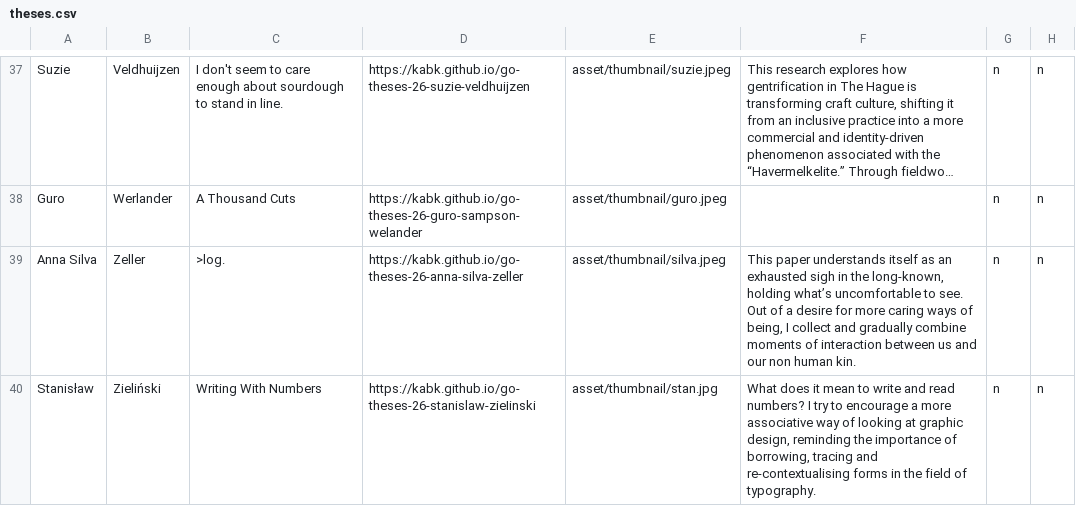
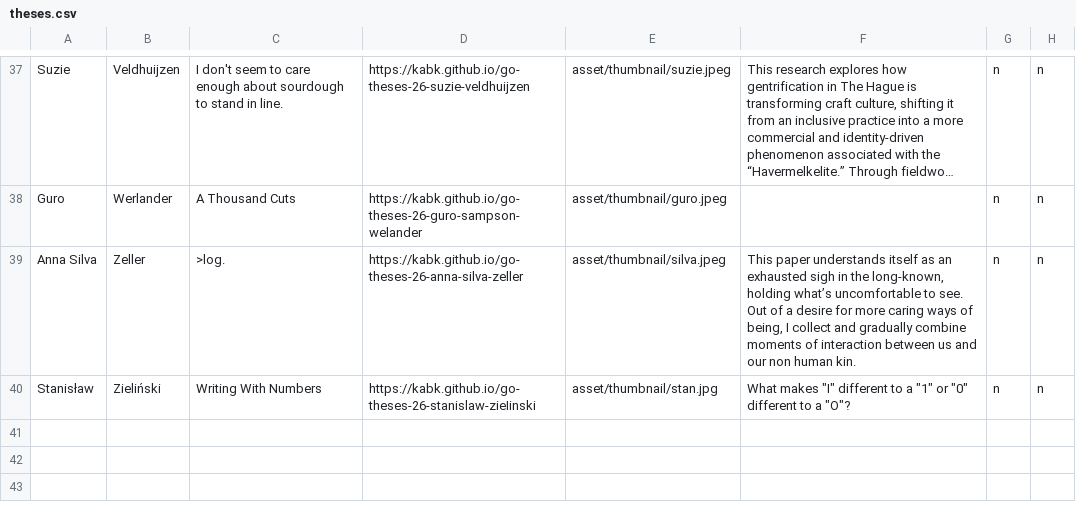
Before and after one commit to senzabooks/26-theses-landing, a CSV file: data/theses.csv, drawn as a sheet; only a part is shown, gaps mark what is left out; long unchanged cells end in …; the diff names each change by its address in the sheet, - before the commit and + after, or states it on an @@ line.

Commit message:
update csv data

```diff
--- a/data/theses.csv
+++ b/data/theses.csv
-F40: What does it mean to write and read numbers? I try to encourage a more associative way of looking at graphic design, reminding the importance of borrowing, tracing and re-contextualising forms in the field of typography.
+F40: What makes "I" different to a "1" or "0" different to a "O"?
```
